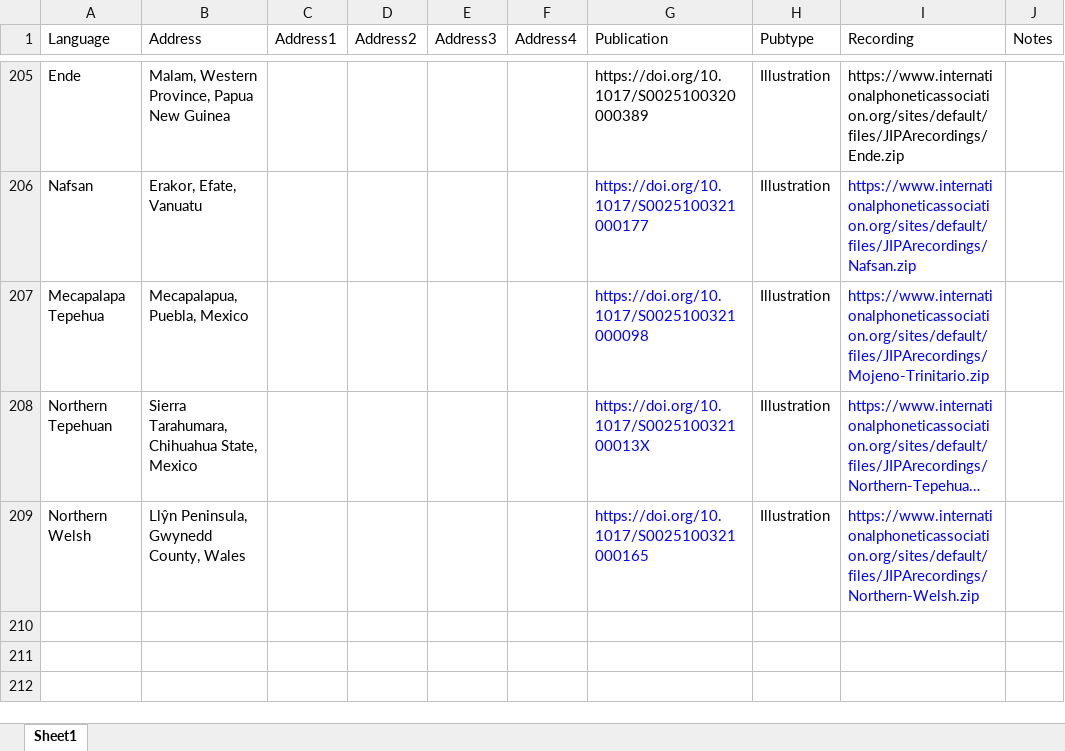
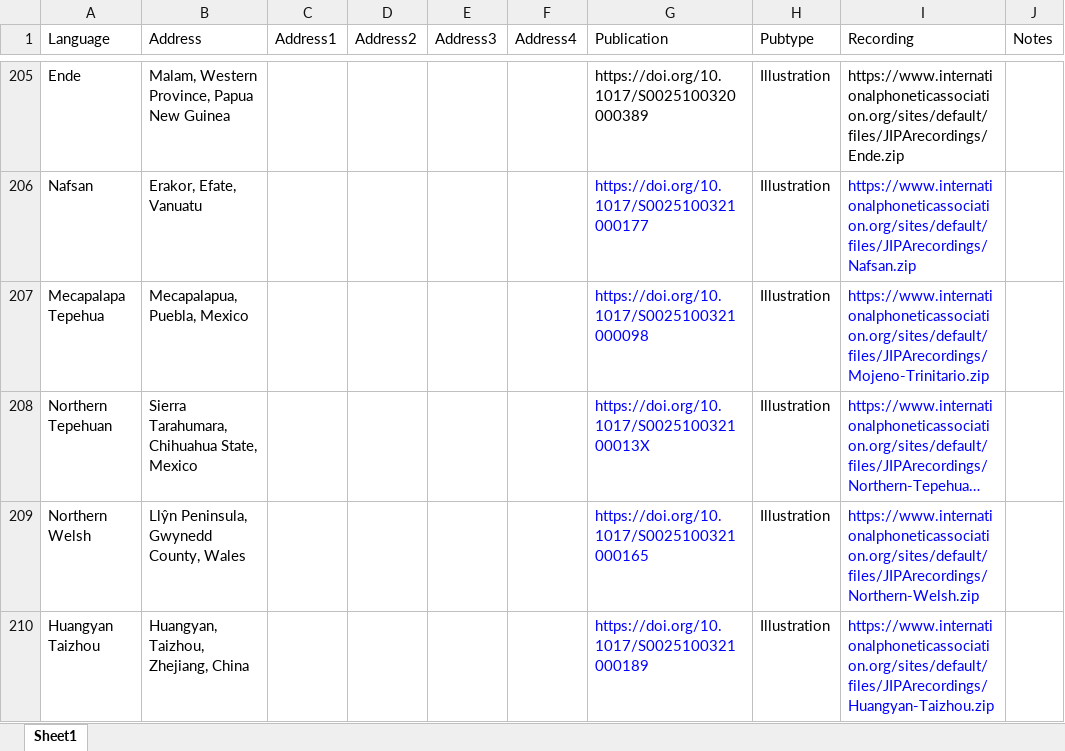
Before and after one commit to richardbeare/marijatabain, an Excel workbook: IPA_Illustrations_enc.xlsx, sheet Sheet1, drawn as a sheet; only a part is shown, gaps mark what is left out; long unchanged cells end in …; values as stored, in another font and other column widths than the file's, no borders; the diff names each change by its address in the sheet, - before the commit and + after, or states it on an @@ line.

Commit message:
Huangyan Taizhou

```diff
--- a/IPA_Illustrations_enc.xlsx (sheet Sheet1)
+++ b/IPA_Illustrations_enc.xlsx (sheet Sheet1)
+row 210: Huangyan Taizhou | Huangyan, Taizhou, Zhejiang, China |  |  |  |  | https://doi.org/10.1017/S0025100321000189 | Illustration | https://www.internationalphoneticassociation.org/sites/default/files/JIPArecordings/Huangyan-Taizhou.zip
```
Also changed, not shown: 3 other files.
